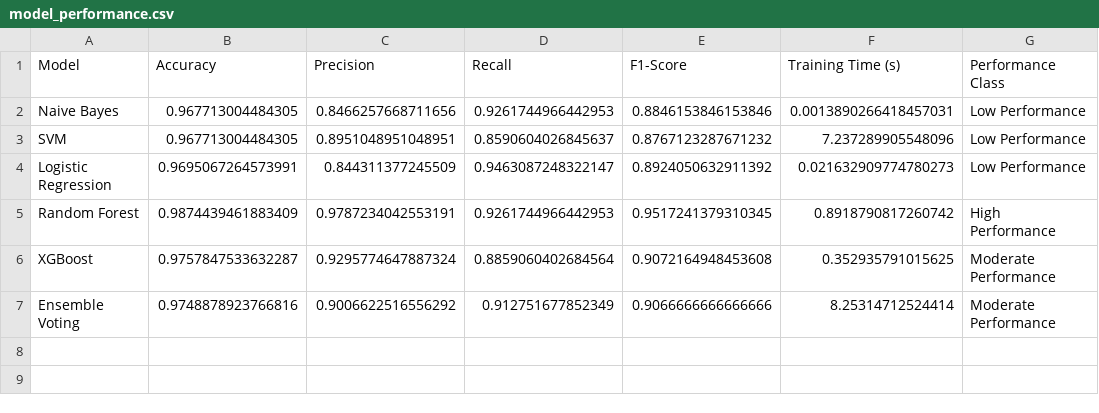
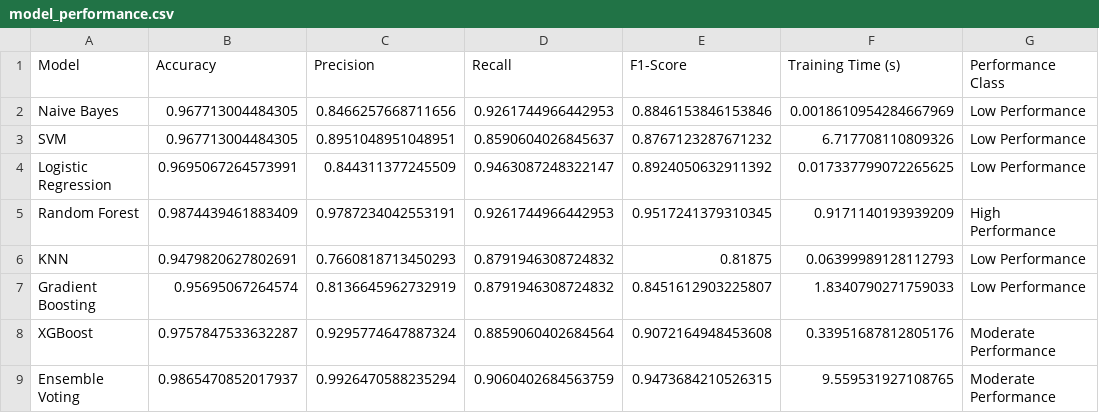
Before and after one commit to SimkiJahara/sms-spam-detection, a CSV file: model_performance.csv, drawn as a sheet.

Commit message:
knn and gradient  algorithms has implemented as well

```diff
--- a/model_performance.csv
+++ b/model_performance.csv
@@ -1,7 +1,9 @@
 Model,Accuracy,Precision,Recall,F1-Score,Training Time (s),Performance Class
-Naive Bayes,0.967713004484305,0.8466257668711656,0.9261744966442953,0.8846153846153846,0.0013890266418457031,Low Performance
-SVM,0.967713004484305,0.8951048951048951,0.8590604026845637,0.8767123287671232,7.237289905548096,Low Performance
-Logistic Regression,0.9695067264573991,0.844311377245509,0.9463087248322147,0.8924050632911392,0.021632909774780273,Low Performance
-Random Forest,0.9874439461883409,0.9787234042553191,0.9261744966442953,0.9517241379310345,0.8918790817260742,High Performance
-XGBoost,0.9757847533632287,0.9295774647887324,0.8859060402684564,0.9072164948453608,0.352935791015625,Moderate Performance
-Ensemble Voting,0.9748878923766816,0.9006622516556292,0.912751677852349,0.9066666666666666,8.25314712524414,Moderate Performance
+Naive Bayes,0.967713004484305,0.8466257668711656,0.9261744966442953,0.8846153846153846,0.0018610954284667969,Low Performance
+SVM,0.967713004484305,0.8951048951048951,0.8590604026845637,0.8767123287671232,6.717708110809326,Low Performance
+Logistic Regression,0.9695067264573991,0.844311377245509,0.9463087248322147,0.8924050632911392,0.017337799072265625,Low Performance
+Random Forest,0.9874439461883409,0.9787234042553191,0.9261744966442953,0.9517241379310345,0.9171140193939209,High Performance
+KNN,0.9479820627802691,0.7660818713450293,0.8791946308724832,0.81875,0.06399989128112793,Low Performance
+Gradient Boosting,0.95695067264574,0.8136645962732919,0.8791946308724832,0.8451612903225807,1.8340790271759033,Low Performance
+XGBoost,0.9757847533632287,0.9295774647887324,0.8859060402684564,0.9072164948453608,0.33951687812805176,Moderate Performance
+Ensemble Voting,0.9865470852017937,0.9926470588235294,0.9060402684563759,0.9473684210526315,9.559531927108765,Moderate Performance
```
Also changed, not shown: 4 other files.
